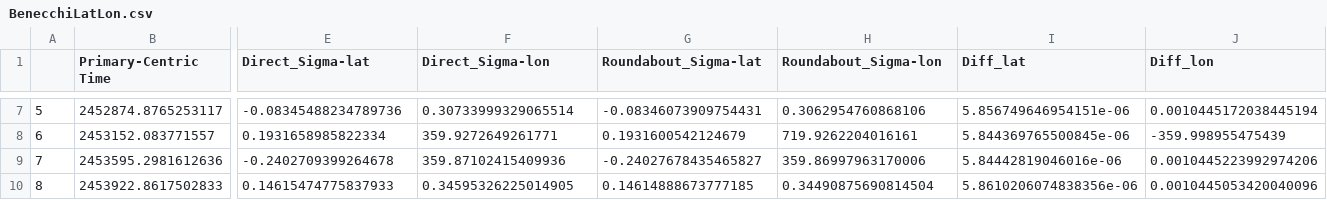
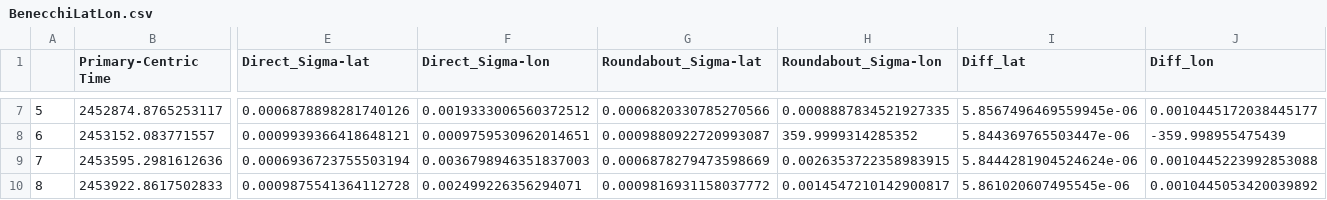
Before and after one commit to dallinspencer/MultiMoon_Files, a CSV file: ConvertToLatLon/BenecchiLatLon.csv, drawn as a sheet; only a part is shown, gaps mark what is left out; the diff covers the shown part only; the diff names each change by its address in the sheet, - before the commit and + after, or states it on an @@ line.

Commit message:
Add more to Conversion

```diff
--- a/ConvertToLatLon/BenecchiLatLon.csv
+++ b/ConvertToLatLon/BenecchiLatLon.csv
-E7 (Direct_Sigma-lat): -0.08345488234789736
+E7 (Direct_Sigma-lat): 0.0006878898281740126
-F7 (Direct_Sigma-lon): 0.30733999329065514
+F7 (Direct_Sigma-lon): 0.0019333006560372512
-G7 (Roundabout_Sigma-lat): -0.08346073909754431
+G7 (Roundabout_Sigma-lat): 0.0006820330785270566
-H7 (Roundabout_Sigma-lon): 0.3062954760868106
+H7 (Roundabout_Sigma-lon): 0.0008887834521927335
-I7 (Diff_lat): 5.856749646954151e-06
+I7 (Diff_lat): 5.8567496469559945e-06
-J7 (Diff_lon): 0.0010445172038445194
+J7 (Diff_lon): 0.0010445172038445177
-E8 (Direct_Sigma-lat): 0.1931658985822334
+E8 (Direct_Sigma-lat): 0.0009939366418648121
-F8 (Direct_Sigma-lon): 359.9272649261771
+F8 (Direct_Sigma-lon): 0.0009759530962014651
-G8 (Roundabout_Sigma-lat): 0.1931600542124679
+G8 (Roundabout_Sigma-lat): 0.0009880922720993087
-H8 (Roundabout_Sigma-lon): 719.9262204016161
+H8 (Roundabout_Sigma-lon): 359.9999314285352
-I8 (Diff_lat): 5.844369765500845e-06
+I8 (Diff_lat): 5.844369765503447e-06
-E9 (Direct_Sigma-lat): -0.2402709399264678
+E9 (Direct_Sigma-lat): 0.0006936723755503194
-F9 (Direct_Sigma-lon): 359.87102415409936
+F9 (Direct_Sigma-lon): 0.0036798946351837003
-G9 (Roundabout_Sigma-lat): -0.24027678435465827
+G9 (Roundabout_Sigma-lat): 0.0006878279473598669
-H9 (Roundabout_Sigma-lon): 359.86997963170006
+H9 (Roundabout_Sigma-lon): 0.0026353722358983915
-I9 (Diff_lat): 5.84442819046016e-06
+I9 (Diff_lat): 5.8444281904524624e-06
-J9 (Diff_lon): 0.0010445223992974206
+J9 (Diff_lon): 0.0010445223992853088
-E10 (Direct_Sigma-lat): 0.14615474775837933
+E10 (Direct_Sigma-lat): 0.0009875541364112728
-F10 (Direct_Sigma-lon): 0.34595326225014905
+F10 (Direct_Sigma-lon): 0.002499226356294071
-G10 (Roundabout_Sigma-lat): 0.14614888673777185
+G10 (Roundabout_Sigma-lat): 0.0009816931158037772
-H10 (Roundabout_Sigma-lon): 0.34490875690814504
+H10 (Roundabout_Sigma-lon): 0.0014547210142900817
-I10 (Diff_lat): 5.8610206074838356e-06
+I10 (Diff_lat): 5.861020607495545e-06
-J10 (Diff_lon): 0.0010445053420040096
+J10 (Diff_lon): 0.0010445053420039892
```
Also changed, not shown: 29 edited cells elsewhere in this file.
